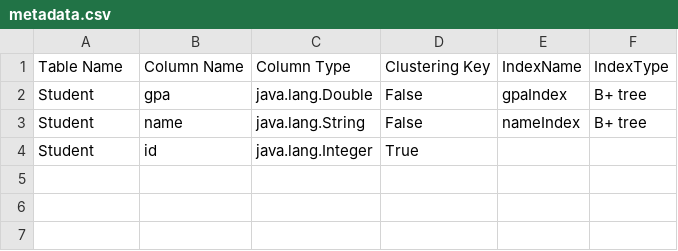
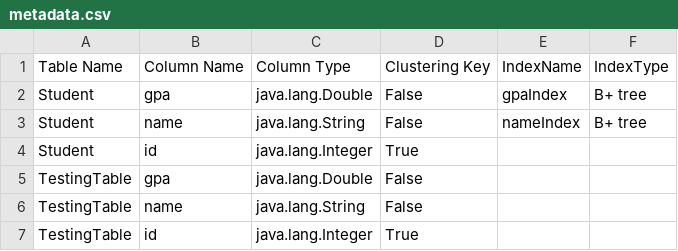
Before and after one commit to OmarKongo/DataBaseEngine, a CSV file: metadata.csv, drawn as a sheet; the diff names each change by its address in the sheet, - before the commit and + after, or states it on an @@ line.

```diff
--- a/metadata.csv
+++ b/metadata.csv
+row 5: TestingTable | gpa | java.lang.Double | False
+row 6: TestingTable | name | java.lang.String | False
+row 7: TestingTable | id | java.lang.Integer | True
```
Also changed, not shown: 11 other files.
